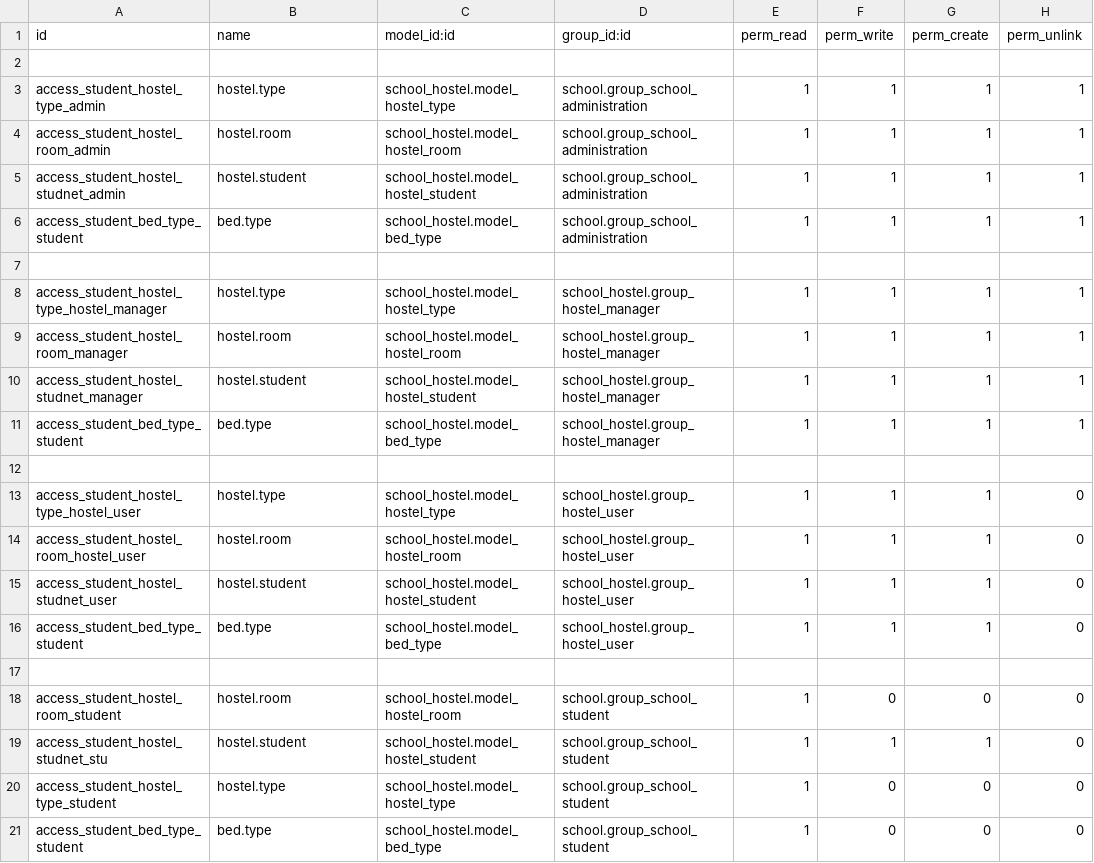
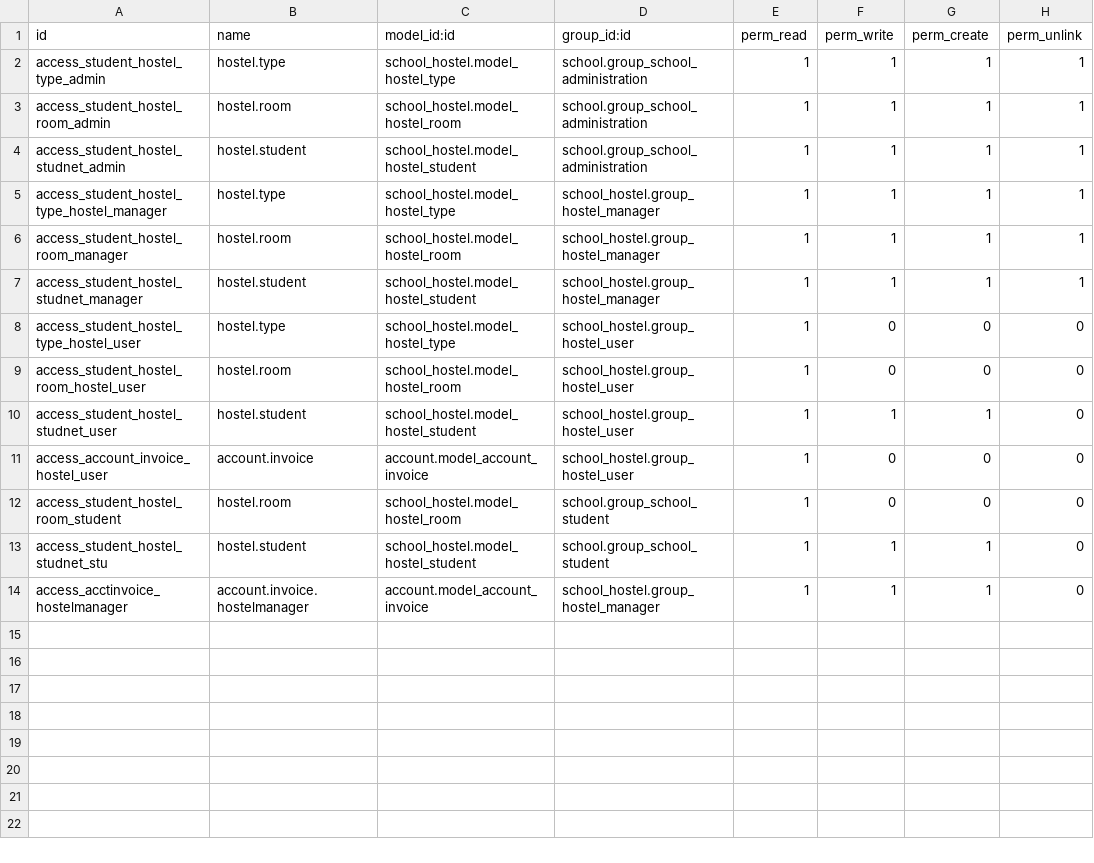
Before and after one commit to bassammannaa/OdooEduERP, a CSV file: school_hostel/security/ir.model.access.csv, drawn as a sheet; removed rows and columns are numbered as before the commit, all else as after; the diff names each change by its address in the sheet, - before the commit and + after, or states it on an @@ line.

```diff
--- a/school_hostel/security/ir.model.access.csv
+++ b/school_hostel/security/ir.model.access.csv
-row 2: (empty)
-row 6: access_student_bed_type_student | bed.type | school_hostel.model_bed_type | school.group_school_administration | 1 | 1 | 1 | 1
-row 7: (empty)
-row 11: access_student_bed_type_student | bed.type | school_hostel.model_bed_type | school_hostel.group_hostel_manager | 1 | 1 | 1 | 1
-row 12: (empty)
-F8:F9 (perm_write): 1
+F8:F9 (perm_write): 0
-G8:G9 (perm_create): 1
+G8:G9 (perm_create): 0
-row 16: access_student_bed_type_student | bed.type | school_hostel.model_bed_type | school_hostel.group_hostel_user | 1 | 1 | 1 | 0
-row 11: (empty)
+row 11: access_account_invoice_hostel_user | account.invoice | account.model_account_invoice | school_hostel.group_hostel_user | 1 | 0 | 0 | 0
-row 20: access_student_hostel_type_student | hostel.type | school_hostel.model_hostel_type | school.group_school_student | 1 | 0 | 0 | 0
-row 21: access_student_bed_type_student | bed.type | school_hostel.model_bed_type | school.group_school_student | 1 | 0 | 0 | 0
+row 14: access_acctinvoice_hostelmanager | account.invoice.hostelmanager | account.model_account_invoice | school_hostel.group_hostel_manager | 1 | 1 | 1 | 0
```
Also changed, not shown: 51 other files.
